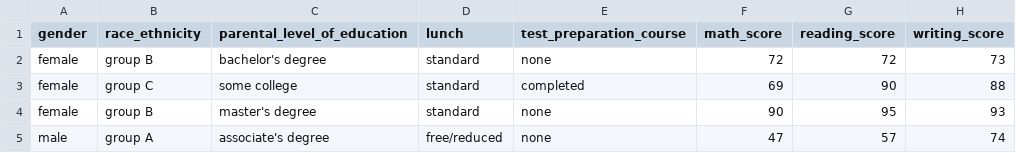
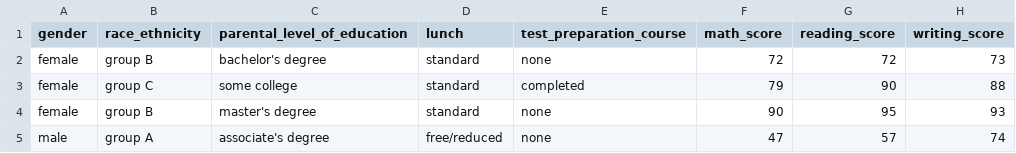
Before and after one commit to sirhashir/PUBG-mlops, a CSV file: notebook/data/stud.csv, drawn as a sheet; only a part is shown.

Commit message:
Update stud.csv

```diff
--- a/notebook/data/stud.csv
+++ b/notebook/data/stud.csv
@@ -2,3 +2,3 @@
 "female","group B","bachelor's degree","standard","none","72","72","73"
-"female","group C","some college","standard","completed","69","90","88"
+"female","group C","some college","standard","completed","79","90","88"
 "female","group B","master's degree","standard","none","90","95","93"
```
